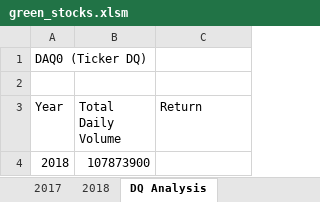
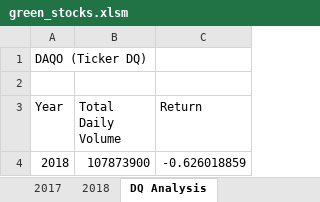
Before and after one commit to julee89/Stock_Analysis, an Excel workbook: green_stocks.xlsm, sheet DQ Analysis, drawn as a sheet; values as stored, in another font and other column widths than the file's, no borders; the diff names each change by its address in the sheet, - before the commit and + after, or states it on an @@ line.

Commit message:
using logical operators to get return of DQ stock

```diff
--- a/green_stocks.xlsm (sheet DQ Analysis)
+++ b/green_stocks.xlsm (sheet DQ Analysis)
-A1 (Year): DAQ0 (Ticker DQ)
+A1 (Year): DAQO (Ticker DQ)
-C4 (Return): (empty)
+C4 (Return): -0.626018859
```
